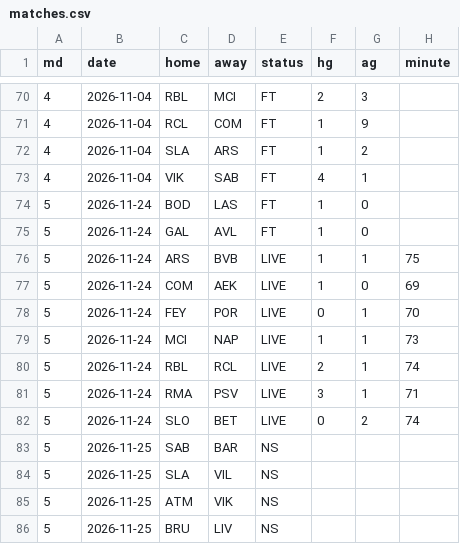
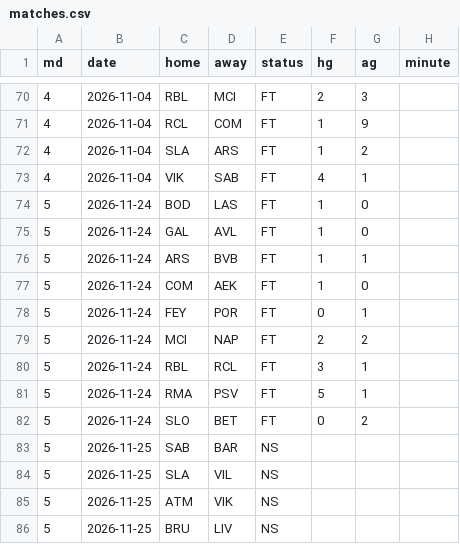
Before and after one commit to ompang222/portfolio, a CSV file: 06_ucl-2026-27/data/matches.csv, drawn as a sheet; only a part is shown, gaps mark what is left out.

```diff
--- a/06_ucl-2026-27/data/matches.csv
+++ b/06_ucl-2026-27/data/matches.csv
@@ -75,9 +75,9 @@ md,date,home,away,status,hg,ag,minute
 5,2026-11-24,GAL,AVL,FT,1,0,
-5,2026-11-24,ARS,BVB,LIVE,1,1,75
-5,2026-11-24,COM,AEK,LIVE,1,0,69
-5,2026-11-24,FEY,POR,LIVE,0,1,70
-5,2026-11-24,MCI,NAP,LIVE,1,1,73
-5,2026-11-24,RBL,RCL,LIVE,2,1,74
-5,2026-11-24,RMA,PSV,LIVE,3,1,71
-5,2026-11-24,SLO,BET,LIVE,0,2,74
+5,2026-11-24,ARS,BVB,FT,1,1,
+5,2026-11-24,COM,AEK,FT,1,0,
+5,2026-11-24,FEY,POR,FT,0,1,
+5,2026-11-24,MCI,NAP,FT,2,2,
+5,2026-11-24,RBL,RCL,FT,3,1,
+5,2026-11-24,RMA,PSV,FT,5,1,
+5,2026-11-24,SLO,BET,FT,0,2,
 5,2026-11-25,SAB,BAR,NS,,,
```
Also changed, not shown: 06_ucl-2026-27/out/history.csv, 3 other files.
